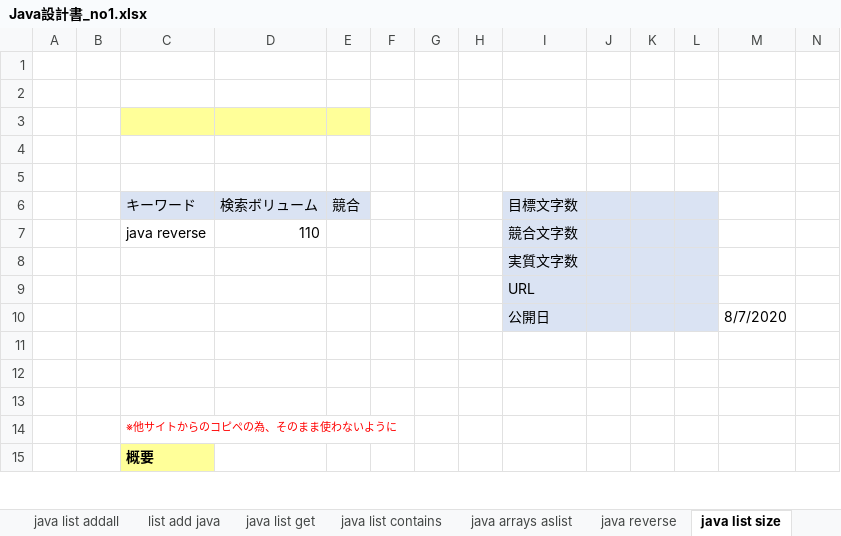
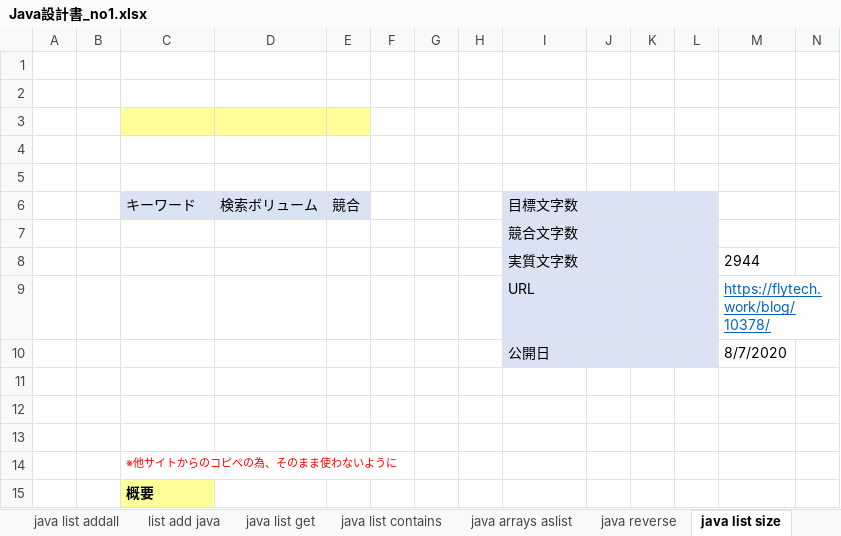
Before and after one commit to soshi16/demo2, an Excel workbook: 記事設計/Java設計書_no1.xlsx, sheet java list size, drawn as a sheet; only a part is shown; values as stored, in another font and other column widths than the file's, no borders; removed rows and columns are numbered as before the commit, all else as after; rows hold the shown columns only; the diff names each change by its address in the sheet, - before the commit and + after, or states it on an @@ line.

```diff
--- a/記事設計/Java設計書_no1.xlsx (sheet java list size)
+++ b/記事設計/Java設計書_no1.xlsx (sheet java list size)
-row 7:  |  | java reverse | 110 |  |  |  |  | 競合文字数
-I7 (目標文字数): 実質文字数
+I7 (目標文字数): 競合文字数
-row 9:  |  |  |  |  |  |  |  | URL
+row 8:  |  |  |  |  |  |  |  | 実質文字数 |  |  |  | 2944
+row 9:  |  |  |  |  |  |  |  | URL |  |  |  | https://flytech.work/blog/10378/
```
Also changed, not shown: sheet java list get, sheet java list contains, sheet list clear java, sheet java arrays aslist, sheet java reverse, sheet 目次, other sheet tabs, formulas that keep their value, 実績管理表_flytech.xlsx.
